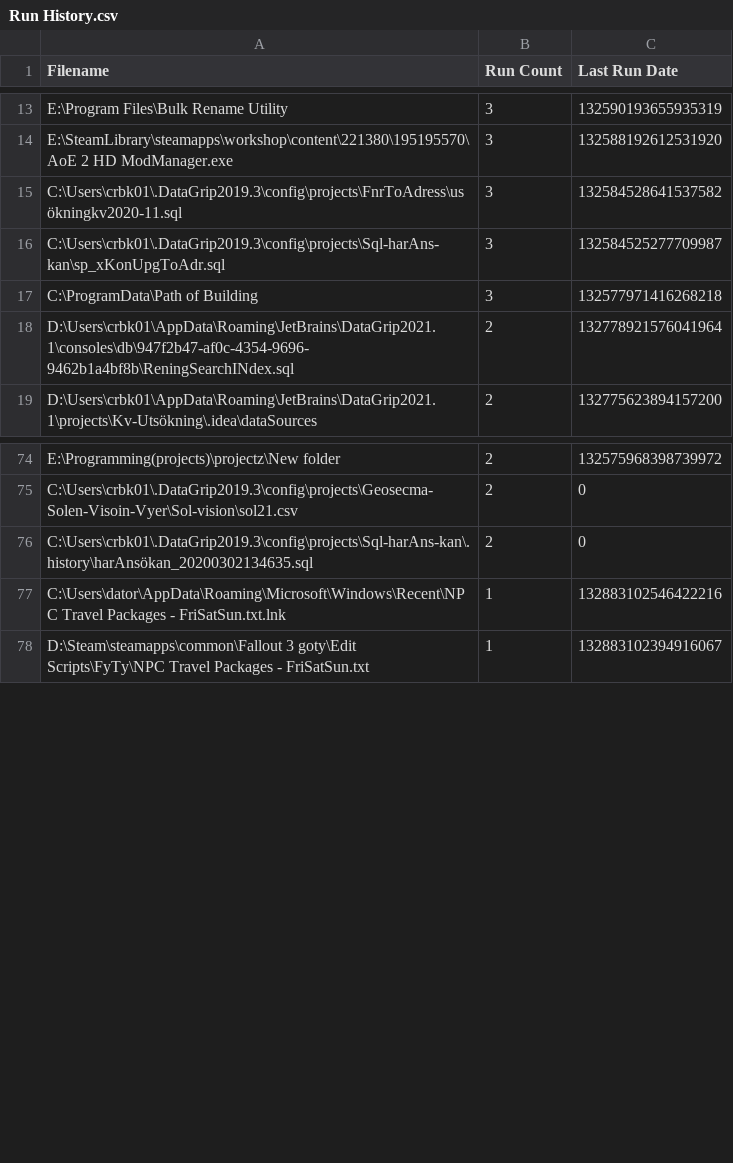
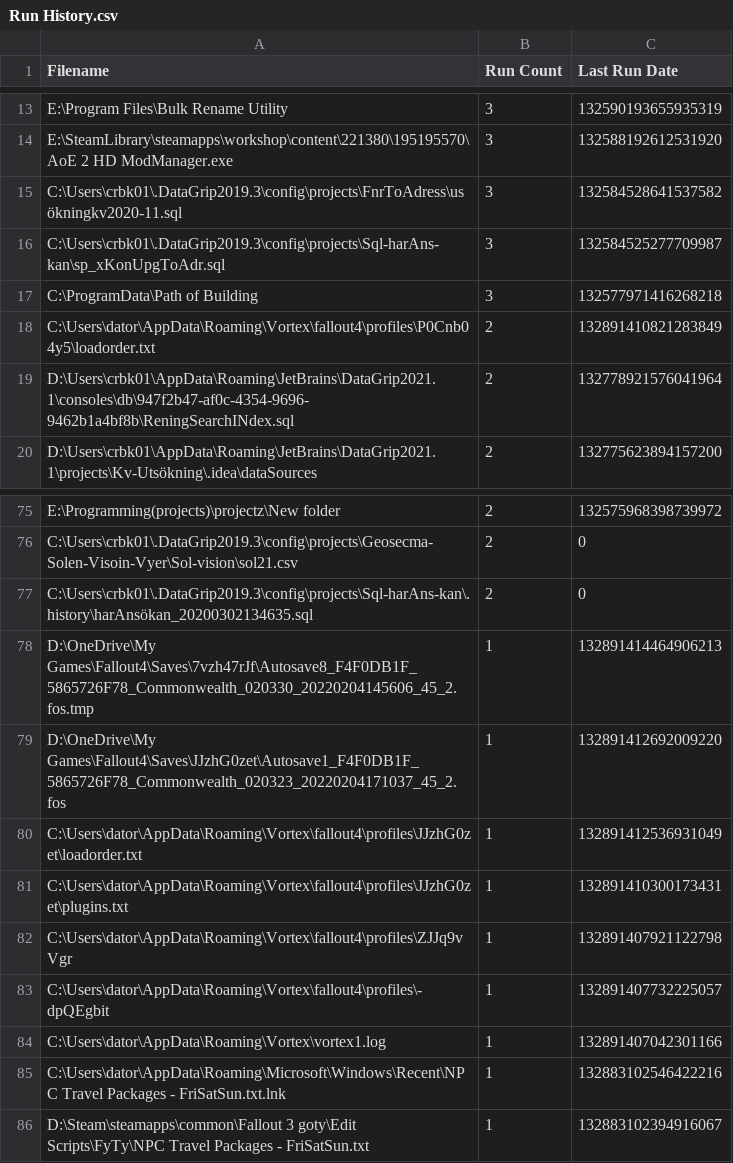
Before and after one commit to perXautomatik/dotfiles, a CSV file: AppData/Roaming/Everything/Run History.csv, drawn as a sheet; only a part is shown, gaps mark what is left out; the diff names each change by its address in the sheet, - before the commit and + after, or states it on an @@ line.

Commit message:
Everything setting changes

```diff
--- a/AppData/Roaming/Everything/Run History.csv
+++ b/AppData/Roaming/Everything/Run History.csv
+row 18: C:\Users\dator\AppData\Roaming\Vortex\fallout4\profiles\P0Cnb04y5\loadorder.txt | 2 | 132891410821283849
+row 78: D:\OneDrive\My Games\Fallout4\Saves\7vzh47rJf\Autosave8_F4F0DB1F_5865726F78_Commonwealth_020330_20220204145606_45_2.fos.tmp | 1 | 132891414464906213
+row 79: D:\OneDrive\My Games\Fallout4\Saves\JJzhG0zet\Autosave1_F4F0DB1F_5865726F78_Commonwealth_020323_20220204171037_45_2.fos | 1 | 132891412692009220
+row 80: C:\Users\dator\AppData\Roaming\Vortex\fallout4\profiles\JJzhG0zet\loadorder.txt | 1 | 132891412536931049
+row 81: C:\Users\dator\AppData\Roaming\Vortex\fallout4\profiles\JJzhG0zet\plugins.txt | 1 | 132891410300173431
+row 82: C:\Users\dator\AppData\Roaming\Vortex\fallout4\profiles\ZJJq9vVgr | 1 | 132891407921122798
+row 83: C:\Users\dator\AppData\Roaming\Vortex\fallout4\profiles\-dpQEgbit | 1 | 132891407732225057
+row 84: C:\Users\dator\AppData\Roaming\Vortex\vortex1.log | 1 | 132891407042301166
```
Also changed, not shown: AppData/Roaming/Everything/Bookmarks.csv, AppData/Roaming/Everything/Search History-1.5a.csv, 3 other files.
